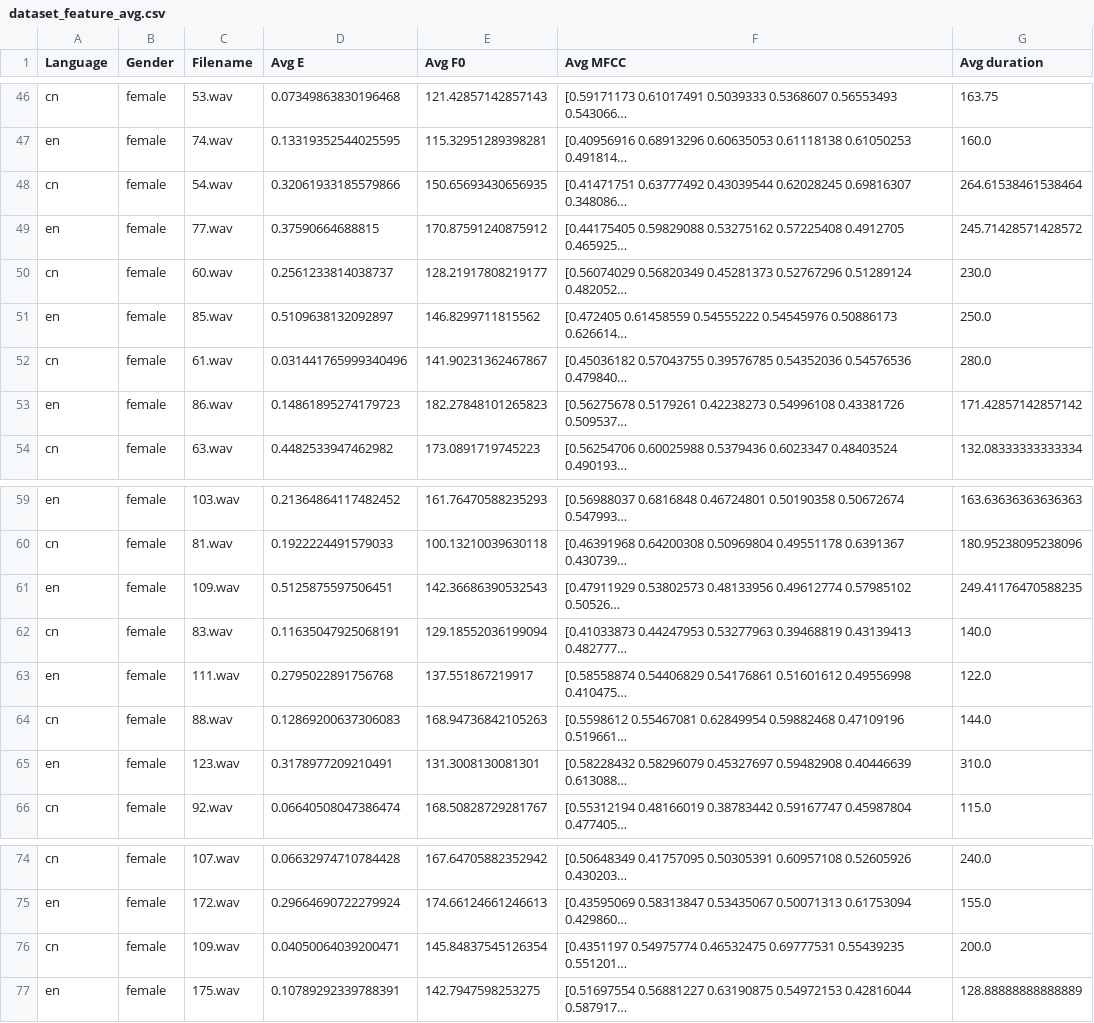
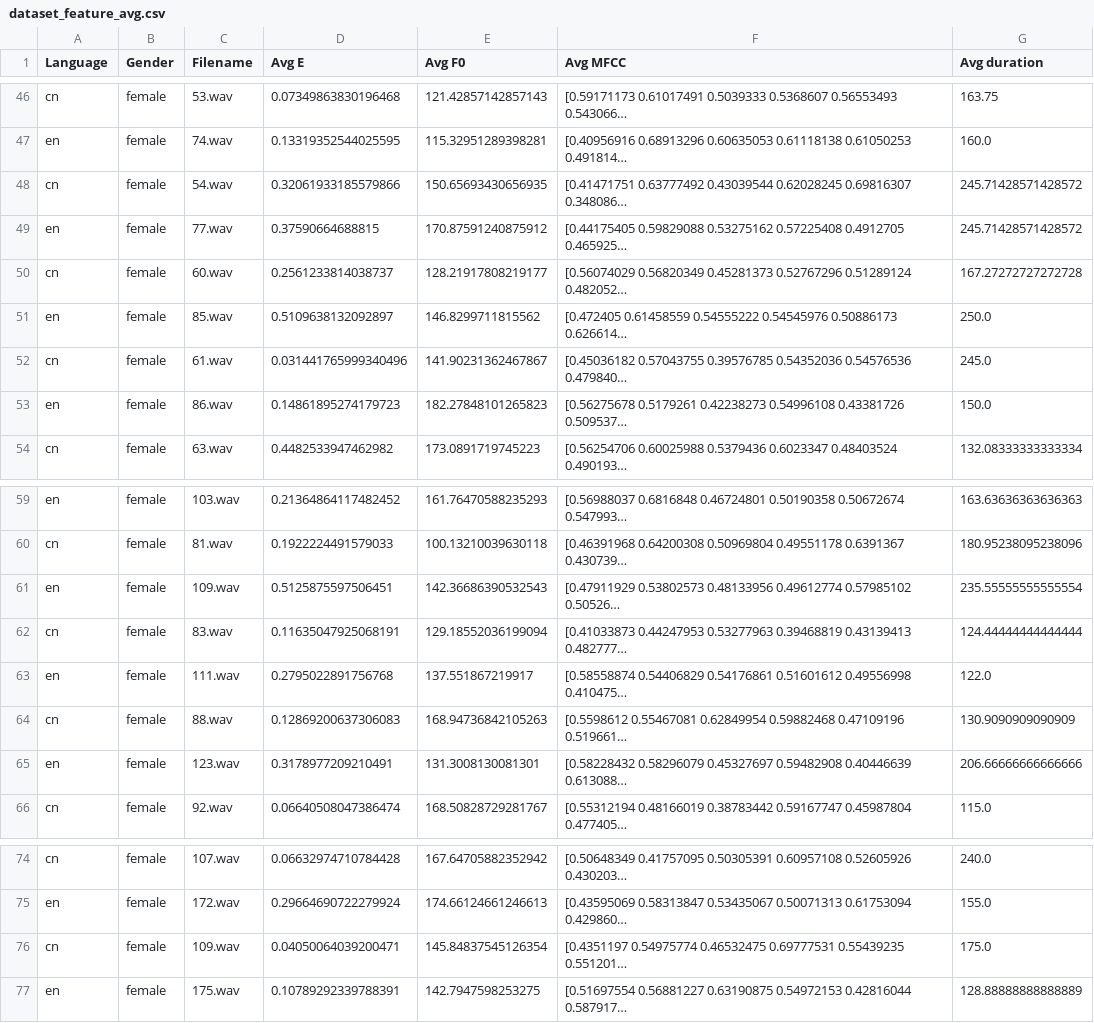
Before and after one commit to teonsean-tsinghua/Emphasis-Detection-Prosody-Transfer, a CSV file: csv/dataset_feature_avg.csv, drawn as a sheet; only a part is shown, gaps mark what is left out; long unchanged cells end in …; the diff covers the shown part only; the diff names each change by its address in the sheet, - before the commit and + after, or states it on an @@ line.

```diff
--- a/csv/dataset_feature_avg.csv
+++ b/csv/dataset_feature_avg.csv
-G48 (Avg duration): 264.61538461538464
+G48 (Avg duration): 245.71428571428572
-G50 (Avg duration): 230.0
+G50 (Avg duration): 167.27272727272728
-G52 (Avg duration): 280.0
+G52 (Avg duration): 245.0
-G53 (Avg duration): 171.42857142857142
+G53 (Avg duration): 150.0
-G61 (Avg duration): 249.41176470588235
+G61 (Avg duration): 235.55555555555554
-G62 (Avg duration): 140.0
+G62 (Avg duration): 124.44444444444444
-G64 (Avg duration): 144.0
+G64 (Avg duration): 130.9090909090909
-G65 (Avg duration): 310.0
+G65 (Avg duration): 206.66666666666666
-G76 (Avg duration): 200.0
+G76 (Avg duration): 175.0
```
Also changed, not shown: 10 edited cells elsewhere in this file, csv/dataset_meta.csv, csv/dataset_time_align.csv, 1 other file.
